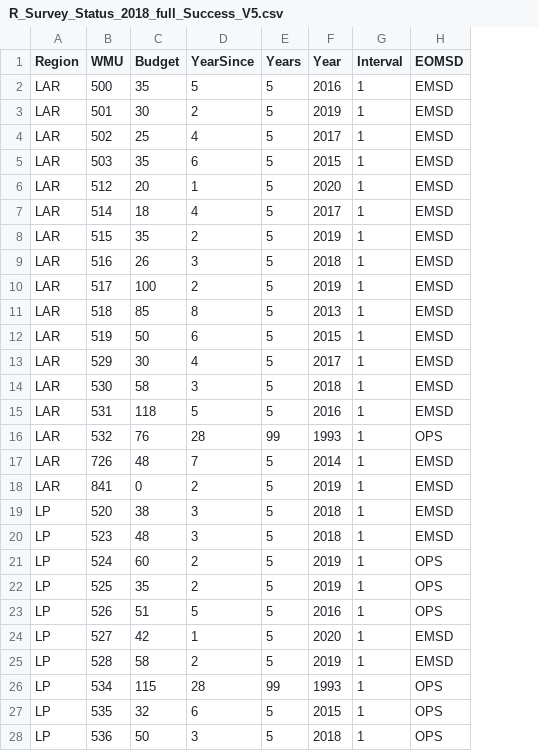
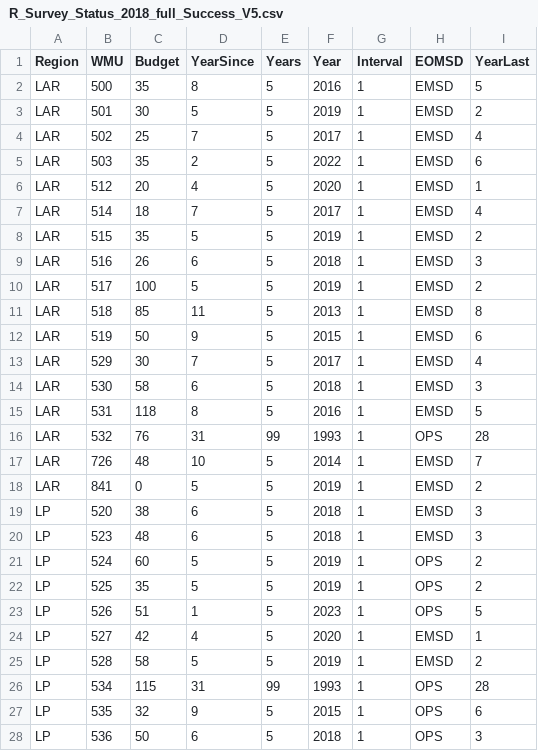
Before and after one commit to NycteaAlces/AUS_Program_Review, a CSV file: Data/R_Survey_Status_2018_full_Success_V5.csv, drawn as a sheet; only a part is shown; the diff covers the shown part only; the diff names each change by its address in the sheet, - before the commit and + after, or states it on an @@ line.

Commit message:
Update R_Survey_Status_2018_full_Success_V5.csv

```diff
--- a/Data/R_Survey_Status_2018_full_Success_V5.csv
+++ b/Data/R_Survey_Status_2018_full_Success_V5.csv
+column I (YearLast), rows 2-28: 5 | 2 | 4 | 6 | 1 | 4 | 2 | 3 | 2 | 8 | 6 | 4 | 3 | 5 | 28 | 7 | 2 | 3 | 3 | 2 | 2 | 5 | 1 | 2 | 28 | 6 | 3
-D2 (YearSince): 5
+D2 (YearSince): 8
-D3 (YearSince): 2
+D3 (YearSince): 5
-D4 (YearSince): 4
+D4 (YearSince): 7
-D5 (YearSince): 6
+D5 (YearSince): 2
-F5 (Year): 2015
+F5 (Year): 2022
-D6 (YearSince): 1
+D6 (YearSince): 4
-D7 (YearSince): 4
+D7 (YearSince): 7
-D8 (YearSince): 2
+D8 (YearSince): 5
-D9 (YearSince): 3
+D9 (YearSince): 6
-D10 (YearSince): 2
+D10 (YearSince): 5
-D11 (YearSince): 8
+D11 (YearSince): 11
-D12 (YearSince): 6
+D12 (YearSince): 9
-D13 (YearSince): 4
+D13 (YearSince): 7
-D14 (YearSince): 3
+D14 (YearSince): 6
-D15 (YearSince): 5
+D15 (YearSince): 8
-D16 (YearSince): 28
+D16 (YearSince): 31
-D17 (YearSince): 7
+D17 (YearSince): 10
-D18 (YearSince): 2
+D18 (YearSince): 5
-D19:D20 (YearSince): 3
+D19:D20 (YearSince): 6
-D21:D22 (YearSince): 2
+D21:D22 (YearSince): 5
-D23 (YearSince): 5
+D23 (YearSince): 1
-F23 (Year): 2016
+F23 (Year): 2023
-D24 (YearSince): 1
+D24 (YearSince): 4
-D25 (YearSince): 2
+D25 (YearSince): 5
-D26 (YearSince): 28
+D26 (YearSince): 31
-D27 (YearSince): 6
+D27 (YearSince): 9
-D28 (YearSince): 3
+D28 (YearSince): 6
```
Also changed, not shown: 1 added row and 142 edited cells elsewhere in this file.
